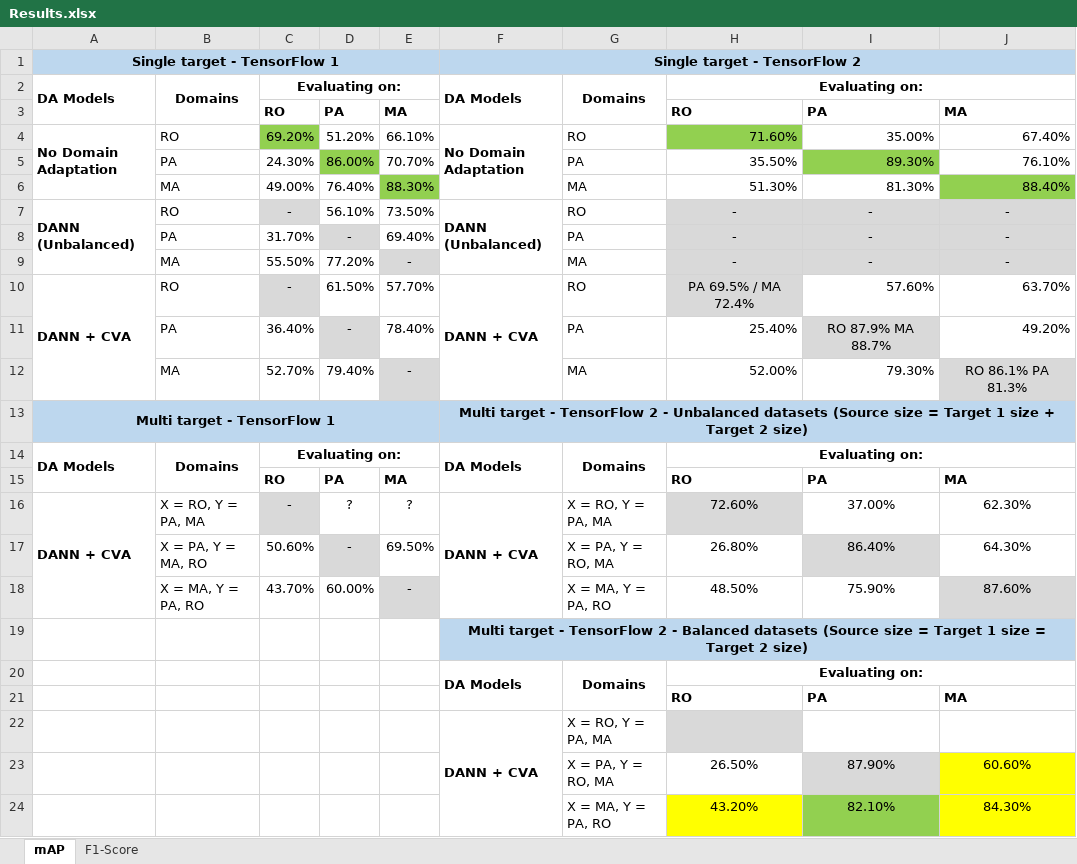
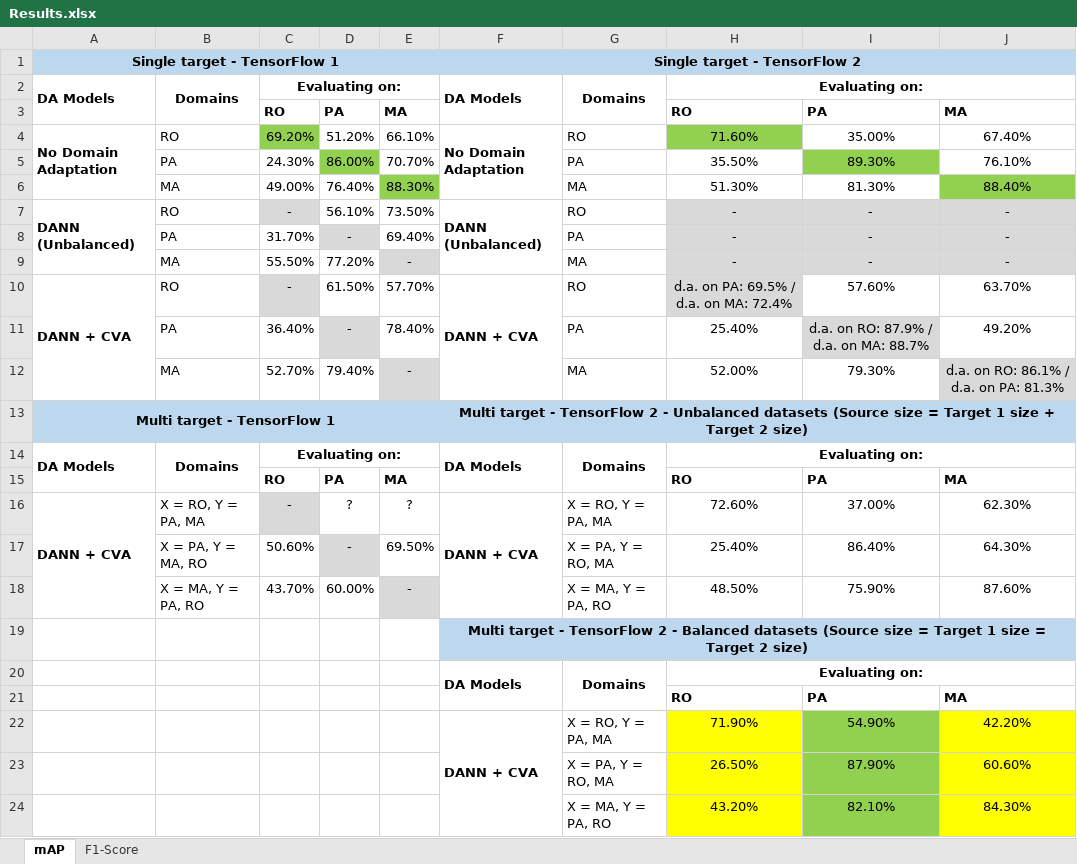
Before and after one commit to LPG-Uerj/FC-DANN_DA_For_CD_MultiTarget_TF2, an Excel workbook: Results/Results.xlsx, sheet mAP, drawn as a sheet; values as stored, in another font and other column widths than the file's, no borders; removed rows and columns are numbered as before the commit, all else as after; the diff names each change by its address in the sheet, - before the commit and + after, or states it on an @@ line.

```diff
--- a/Results/Results.xlsx (sheet mAP)
+++ b/Results/Results.xlsx (sheet mAP)
-H4:J6 alignment: right
+H4:J6 alignment: center
-H10: PA 69.5% / MA 72.4%
+H10: d.a. on PA: 69.5% / d.a. on MA: 72.4%
-I10:J10 alignment: right
+I10:J10 alignment: center
-H11 alignment: right
+H11 alignment: center
-I11: RO 87.9% MA 88.7%
+I11: d.a. on RO: 87.9% / d.a. on MA: 88.7%
-J11 alignment: right
+J11 alignment: center
-H12:I12 alignment: right
+H12:I12 alignment: center
-J12: RO 86.1% PA 81.3%
+J12: d.a. on RO: 86.1% / d.a. on PA: 81.3%
-H16 fill: #D9D9D9
+H16 fill: none
-H17: 26.80%
+H17: 25.40%
-I17 fill: #D9D9D9
+I17 fill: none
-J18 fill: #D9D9D9
+J18 fill: none
-row 22:  |  |  |  |  | DANN + CVA | X = RO, Y = PA, MA
+row 22:  |  |  |  |  | DANN + CVA | X = RO, Y = PA, MA | 71.90% | 54.90% | 42.20%
-H23 fill: none
+H23 fill: #FFFF00
-I23 fill: #D9D9D9
+I23 fill: #92D050
```
Also changed, not shown: sheet F1-Score, 6 other files.
